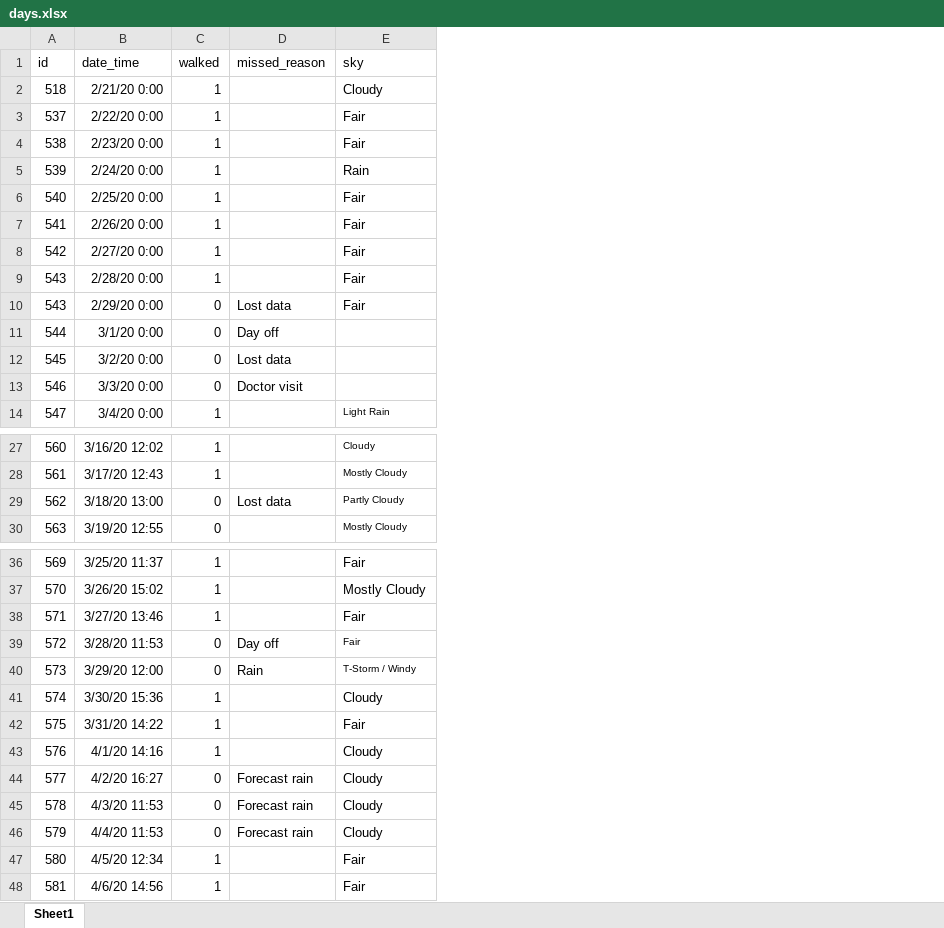
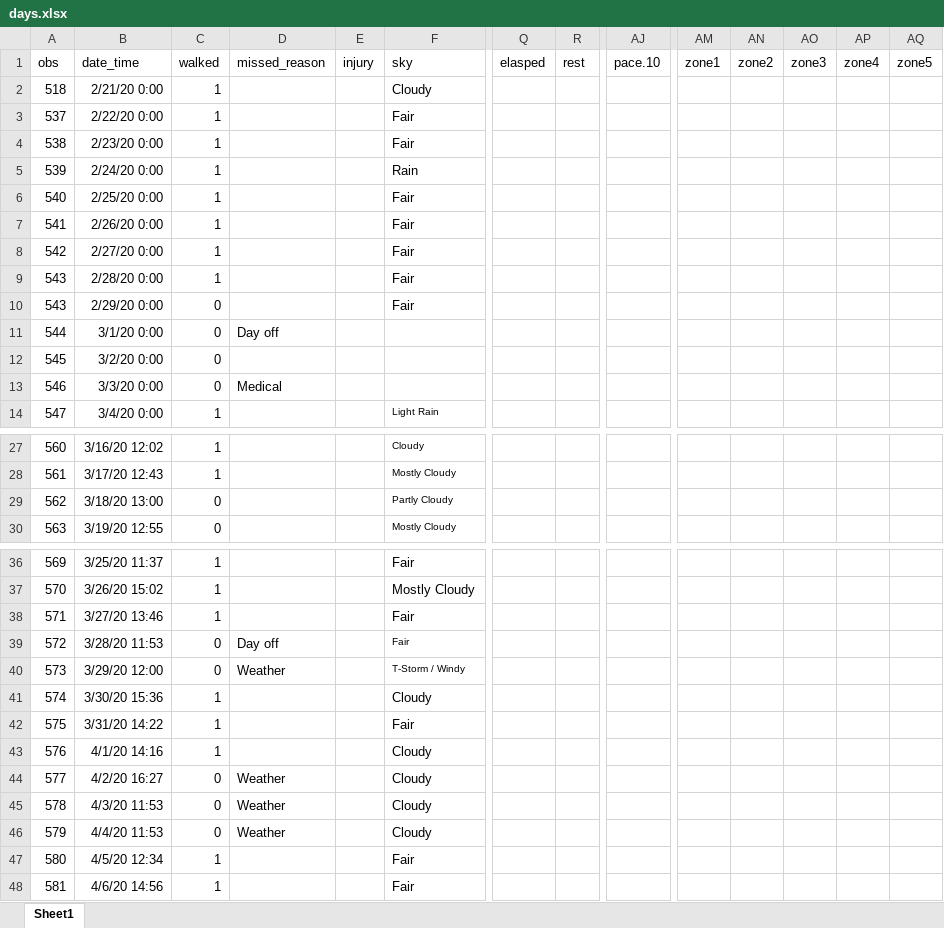
Before and after one commit to gitHubSlinkman/MyWalks, an Excel workbook: data/days.xlsx, sheet Sheet1, drawn as a sheet; only a part is shown, gaps mark what is left out; values as stored, in another font and other column widths than the file's, no borders; the diff covers the shown part only; the diff names each change by its address in the sheet, - before the commit and + after, or states it on an @@ line.

Commit message:
2020-06-06 18:06
1. Update data/days-2020-06-01.csv

```diff
--- a/data/days.xlsx (sheet Sheet1)
+++ b/data/days.xlsx (sheet Sheet1)
+column E (injury), empty
+column Q (elasped), empty
+column R (rest), empty
+column AJ (pace.10), empty
+column AM (zone1), empty
+column AN (zone2), empty
+column AO (zone3), empty
+column AP (zone4), empty
+column AQ (zone5), empty
@@ column A (obs) renumbered in row 1 @@
-D10 (missed_reason): Lost data
+D10 (missed_reason): (empty)
-D12 (missed_reason): Lost data
+D12 (missed_reason): (empty)
-D13 (missed_reason): Doctor visit
+D13 (missed_reason): Medical
-D29 (missed_reason): Lost data
+D29 (missed_reason): (empty)
-D40 (missed_reason): Rain
+D40 (missed_reason): Weather
-D44:D46 (missed_reason): Forecast rain
+D44:D46 (missed_reason): Weather
```
Also changed, not shown: 24 added rows and 5 edited cells elsewhere in this sheet, formulas that keep their value, data/routes.xlsx, 5 other files.
